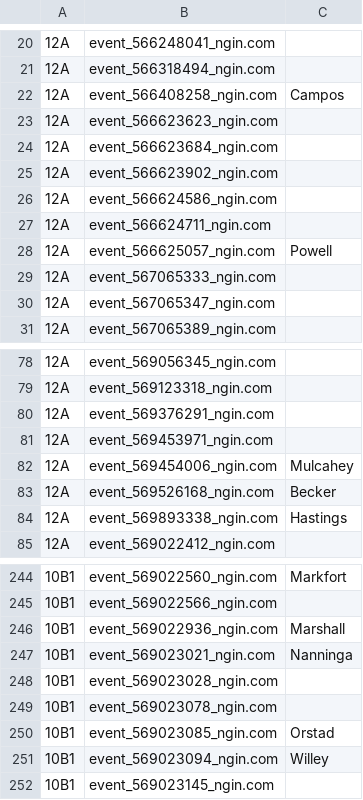
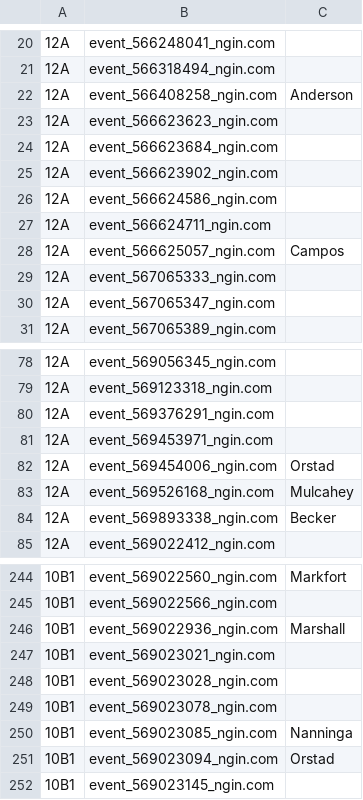
Before and after one commit to norm0/lockerroom, a CSV file: assigned_events.csv, drawn as a sheet; only a part is shown, gaps mark what is left out; the diff covers the shown part only; the diff names each change by its address in the sheet, - before the commit and + after, or states it on an @@ line.

```diff
--- a/assigned_events.csv
+++ b/assigned_events.csv
-C22: Campos
+C22: Anderson
-C28: Powell
+C28: Campos
-C82: Mulcahey
+C82: Orstad
-C83: Becker
+C83: Mulcahey
-C84: Hastings
+C84: Becker
-C247: Nanninga
+C247: (empty)
-C250: Orstad
+C250: Nanninga
-C251: Willey
+C251: Orstad
```
Also changed, not shown: 35 edited cells elsewhere in this file, 4 other files.
